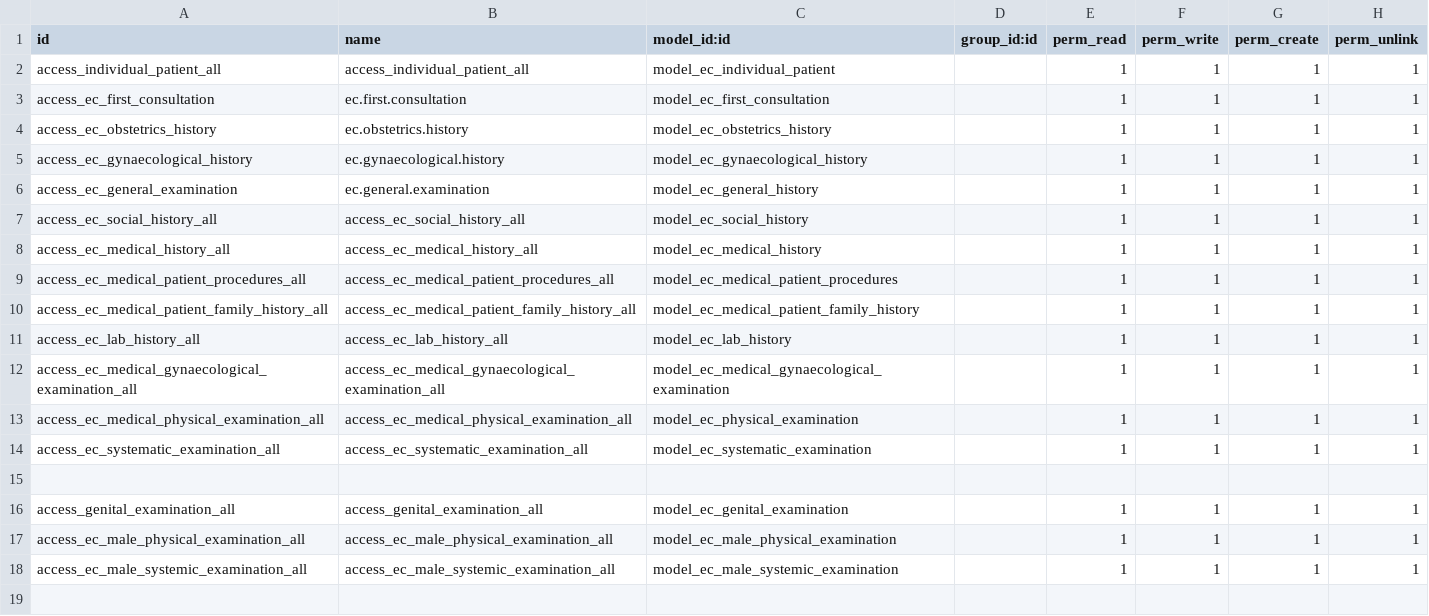
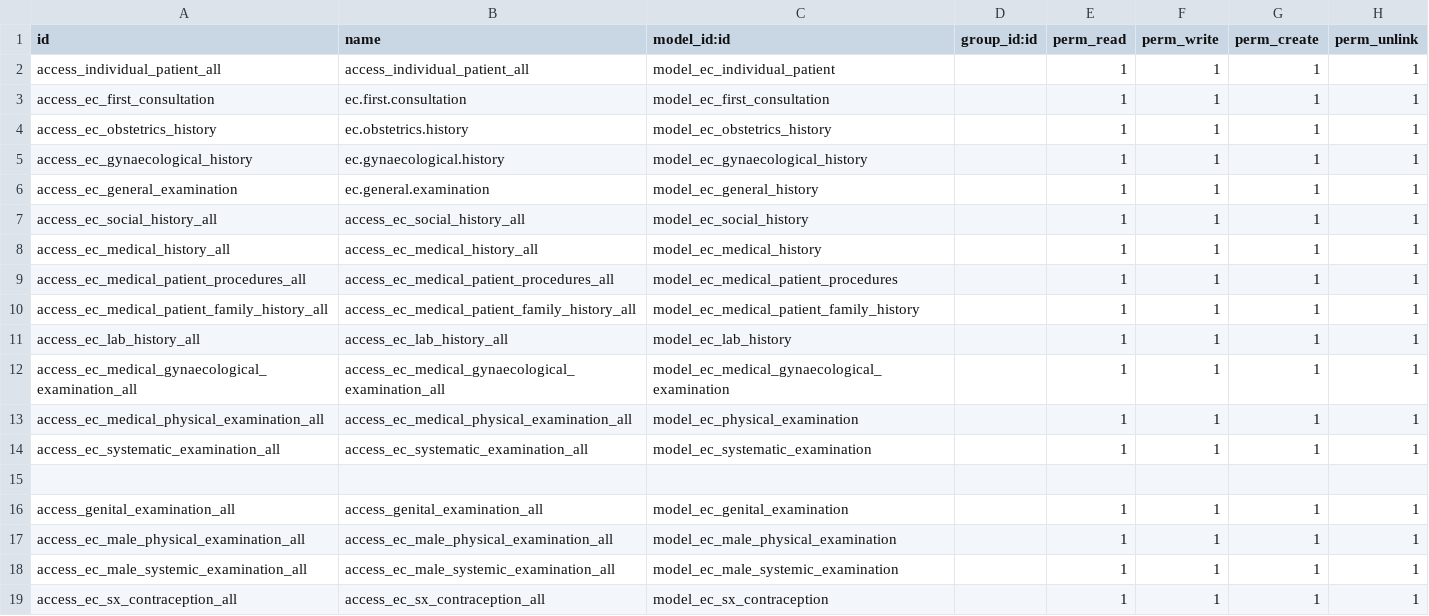
Before and after one commit to rashid6309/odoo16, a CSV file: custom/ecare_medical_history/security/ir.model.access.csv, drawn as a sheet.

```diff
--- a/custom/ecare_medical_history/security/ir.model.access.csv
+++ b/custom/ecare_medical_history/security/ir.model.access.csv
@@ -18 +18,2 @@ access_ec_male_physical_examination_all,access_ec_male_physical_examination_all,
 access_ec_male_systemic_examination_all,access_ec_male_systemic_examination_all,model_ec_male_systemic_examination,,1,1,1,1
+access_ec_sx_contraception_all,access_ec_sx_contraception_all,model_ec_sx_contraception,,1,1,1,1
```
Also changed, not shown: 7 other files.
